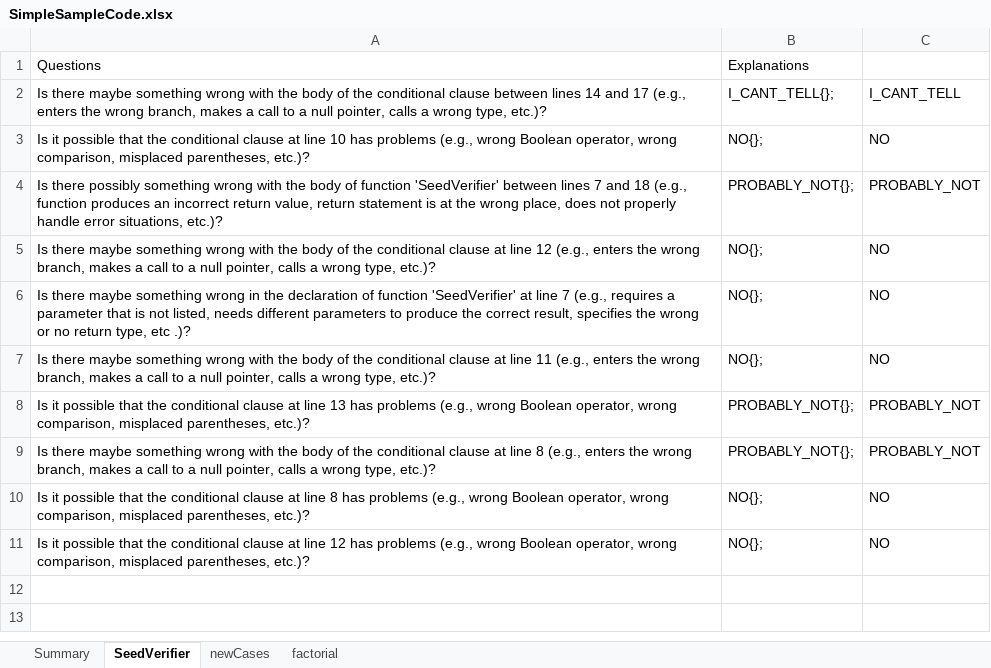
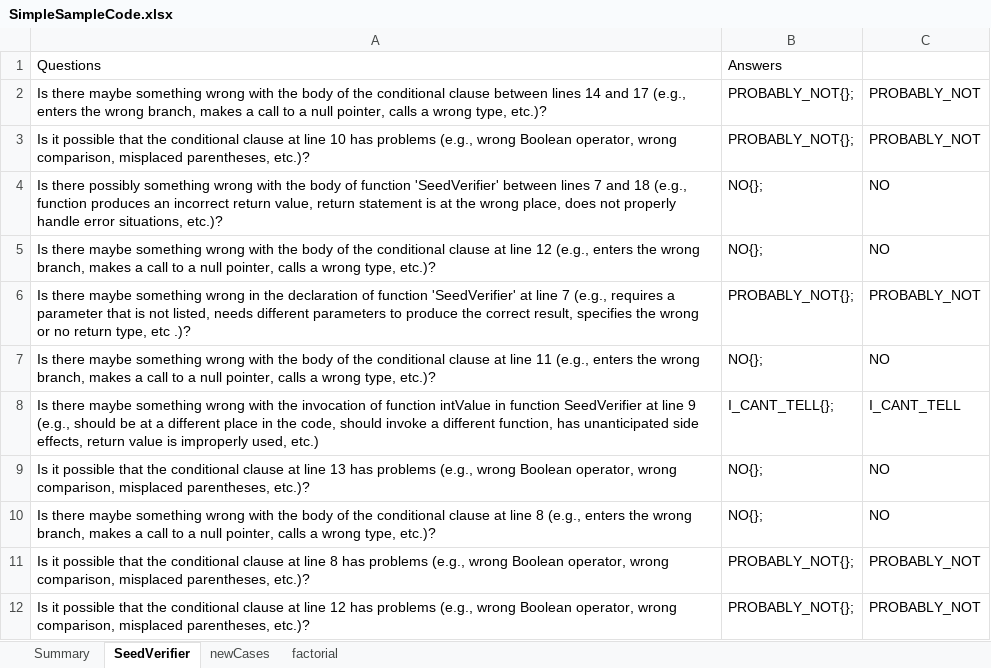
Before and after one commit to ferspanghero/photinus, an Excel workbook: src/sample/JustOneSample/SimpleSampleCode.xlsx, sheet SeedVerifier, drawn as a sheet; values as stored, in another font and other column widths than the file's, no borders; addresses are those after the commit; the diff names each change by its address in the sheet, - before the commit and + after, or states it on an @@ line.

Commit message:
New MethodInvocation question

```diff
--- a/src/sample/JustOneSample/SimpleSampleCode.xlsx (sheet SeedVerifier)
+++ b/src/sample/JustOneSample/SimpleSampleCode.xlsx (sheet SeedVerifier)
-B1: Explanations
+B1: Answers
-B2: I_CANT_TELL{};
+B2: PROBABLY_NOT{};
-C2: I_CANT_TELL
+C2: PROBABLY_NOT
-B3: NO{};
+B3: PROBABLY_NOT{};
-C3: NO
+C3: PROBABLY_NOT
-B4: PROBABLY_NOT{};
+B4: NO{};
-C4: PROBABLY_NOT
+C4: NO
-B6: NO{};
+B6: PROBABLY_NOT{};
-C6: NO
+C6: PROBABLY_NOT
+row 8: Is there maybe something wrong with the invocation of function intValue in function SeedVerifier at line 9 (e.g., should be at a different place in the code, should invoke a different function, has unanticipated side effects, return value is improperly used, etc.) | I_CANT_TELL{}; | I_CANT_TELL
-B9:B10: PROBABLY_NOT{};
+B9:B10: NO{};
-C9:C10: PROBABLY_NOT
+C9:C10: NO
-B11:B12: NO{};
+B11:B12: PROBABLY_NOT{};
-C11:C12: NO
+C11:C12: PROBABLY_NOT
```
Also changed, not shown: sheet factorial, sheet newCases, sheet Summary, 1 other file.
